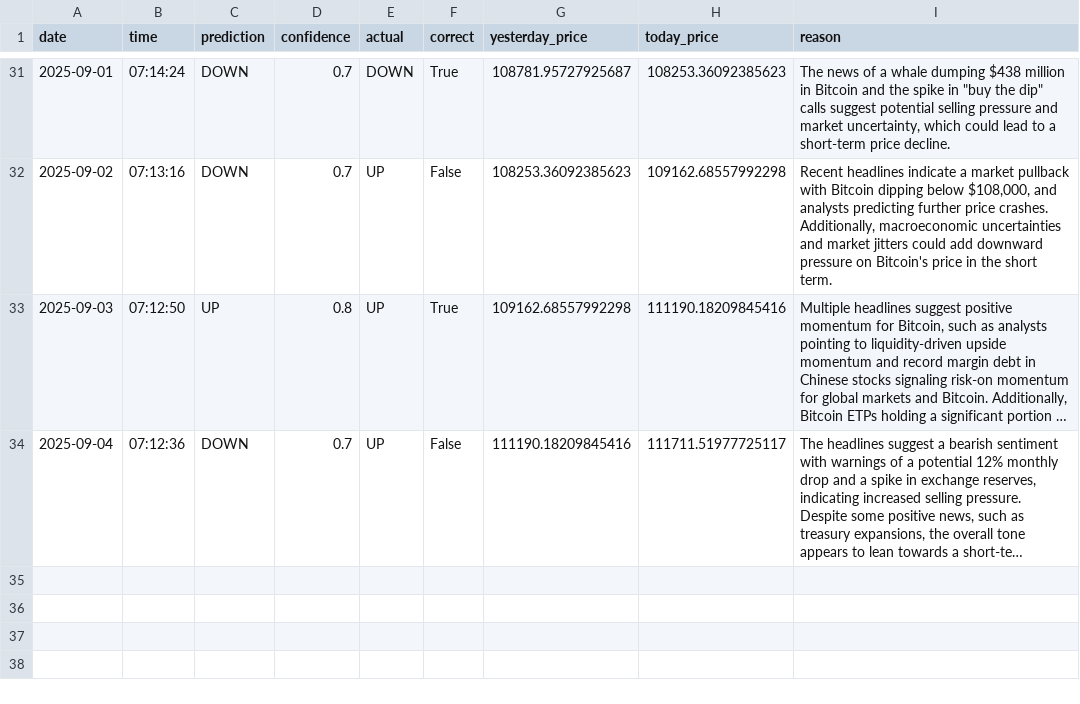
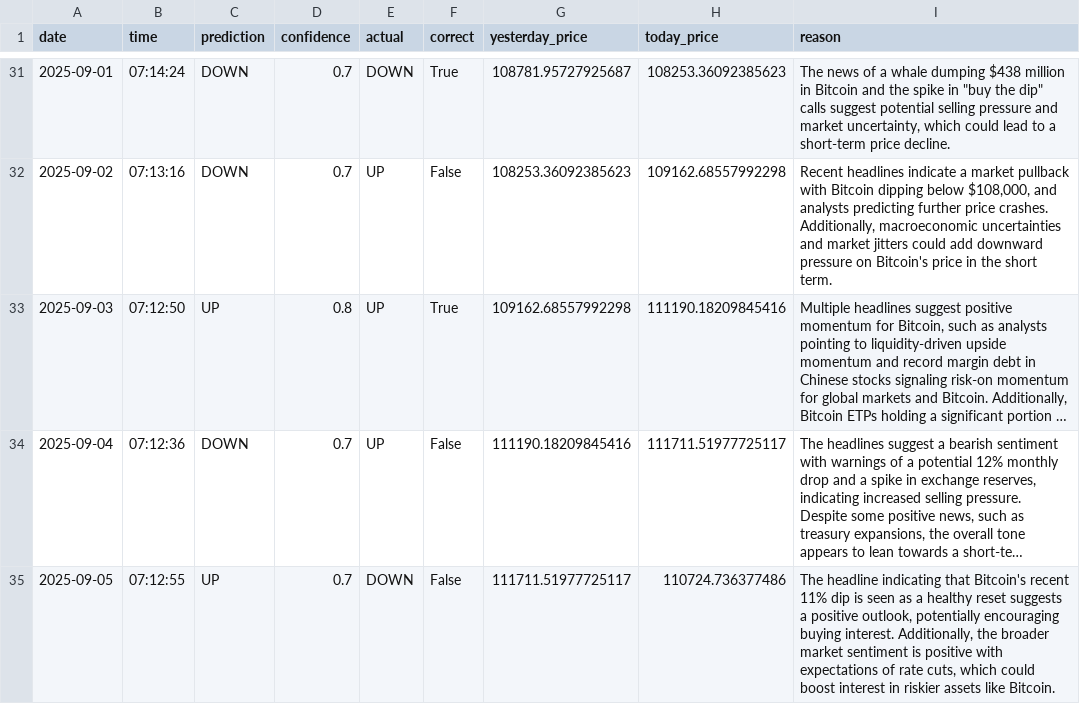
Before and after one commit to phoenixpeak/btc-predictor, a CSV file: btc_predictions_log.csv, drawn as a sheet; only a part is shown, gaps mark what is left out; long unchanged cells end in …; the diff names each change by its address in the sheet, - before the commit and + after, or states it on an @@ line.

```diff
--- a/btc_predictions_log.csv
+++ b/btc_predictions_log.csv
+row 35: 2025-09-05 | 07:12:55 | UP | 0.7 | DOWN | False | 111711.51977725117 | 110724.736377486 | The headline indicating that Bitcoin's recent 11% dip is seen as a healthy reset suggests a positive outlook, potentially encouraging buying interest. Additionally, the broader market sentiment is positive with expectations of rate cuts, which could boost interest in riskier assets like Bitcoin.
```
Also changed, not shown: gold_predictions_log.csv.
